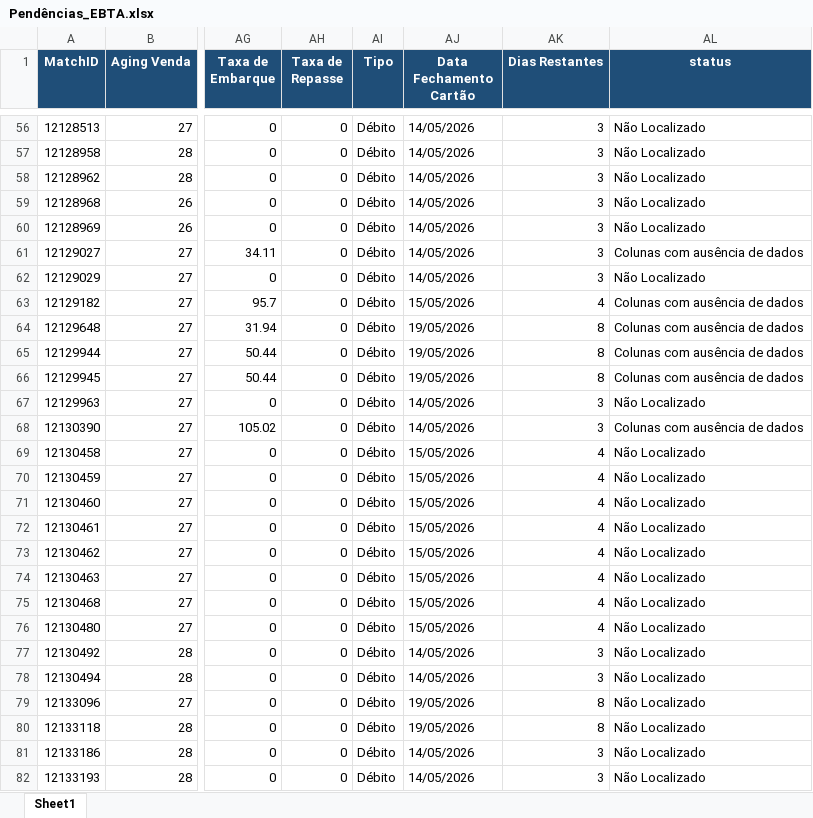
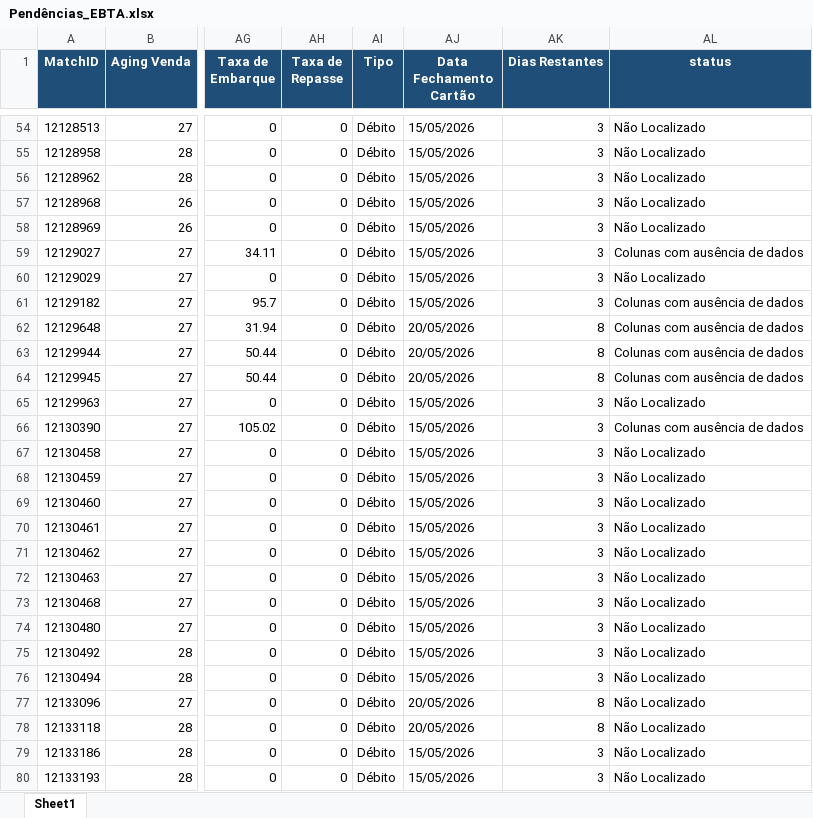
Before and after one commit to Nicolas-Cavalcante/concilia-o-financeira, an Excel workbook: outputs/Incorretos/Pendências_EBTA.xlsx, sheet Sheet1, drawn as a sheet; only a part is shown, gaps mark what is left out; values as stored, in another font and other column widths than the file's, no borders; addresses are those after the commit; the diff covers the shown part only; the diff names each change by its address in the sheet, - before the commit and + after, or states it on an @@ line.

```diff
--- a/outputs/Incorretos/Pendências_EBTA.xlsx (sheet Sheet1)
+++ b/outputs/Incorretos/Pendências_EBTA.xlsx (sheet Sheet1)
-AJ54:AJ60 (Data Fechamento Cartão): 14/05/2026
+AJ54:AJ60 (Data Fechamento Cartão): 15/05/2026
-AK61 (Dias Restantes): 4
+AK61 (Dias Restantes): 3
-AJ62:AJ64 (Data Fechamento Cartão): 19/05/2026
+AJ62:AJ64 (Data Fechamento Cartão): 20/05/2026
-AJ65:AJ66 (Data Fechamento Cartão): 14/05/2026
+AJ65:AJ66 (Data Fechamento Cartão): 15/05/2026
-AK67:AK74 (Dias Restantes): 4
+AK67:AK74 (Dias Restantes): 3
-AJ75:AJ76 (Data Fechamento Cartão): 14/05/2026
+AJ75:AJ76 (Data Fechamento Cartão): 15/05/2026
-AJ77:AJ78 (Data Fechamento Cartão): 19/05/2026
+AJ77:AJ78 (Data Fechamento Cartão): 20/05/2026
-AJ79:AJ80 (Data Fechamento Cartão): 14/05/2026
+AJ79:AJ80 (Data Fechamento Cartão): 15/05/2026
```
Also changed, not shown: 2 removed rows and 753 edited cells elsewhere in this sheet, logs/historico_execucao.xlsx, outputs/Corretos/Conciliados.xlsx, 3 other files.
